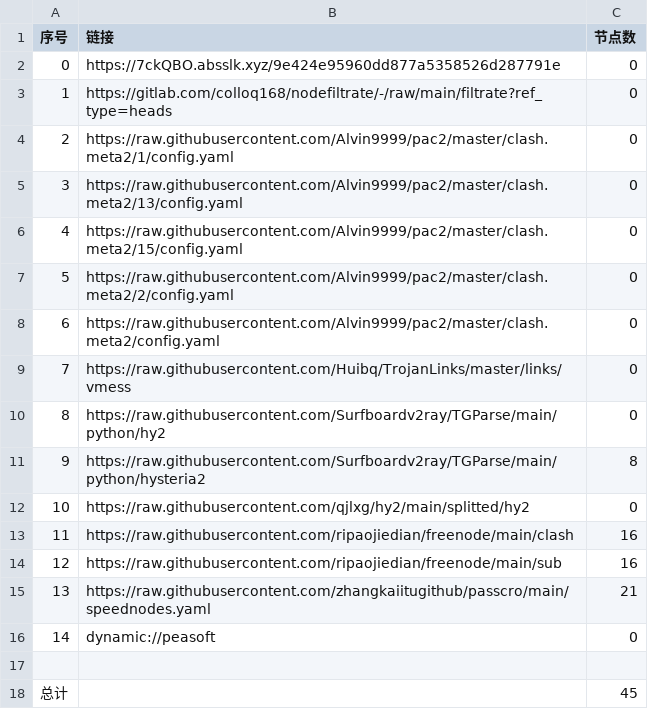
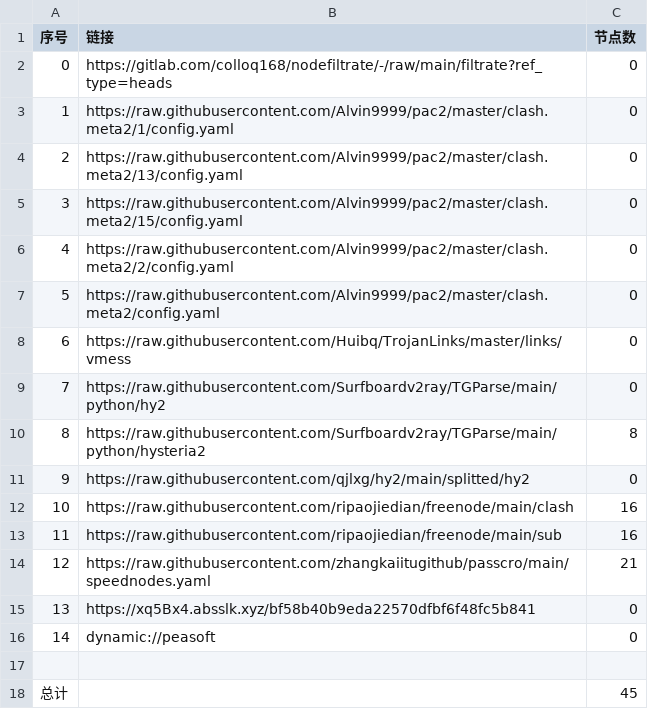
Before and after one commit to x-isd/AutoMergePublicNodes, a CSV file: list_result.csv, drawn as a sheet; removed rows and columns are numbered as before the commit, all else as after; the diff names each change by its address in the sheet, - before the commit and + after, or states it on an @@ line.

```diff
--- a/list_result.csv
+++ b/list_result.csv
-row 2: 0 | https://7ckQBO.absslk.xyz/9e424e95960dd877a5358526d287791e | 0
@@ column A (序号) renumbered between rows 2 and 14 @@
+row 15: 13 | https://xq5Bx4.absslk.xyz/bf58b40b9eda22570dfbf6f48fc5b841 | 0
```
Also changed, not shown: 20 other files.
